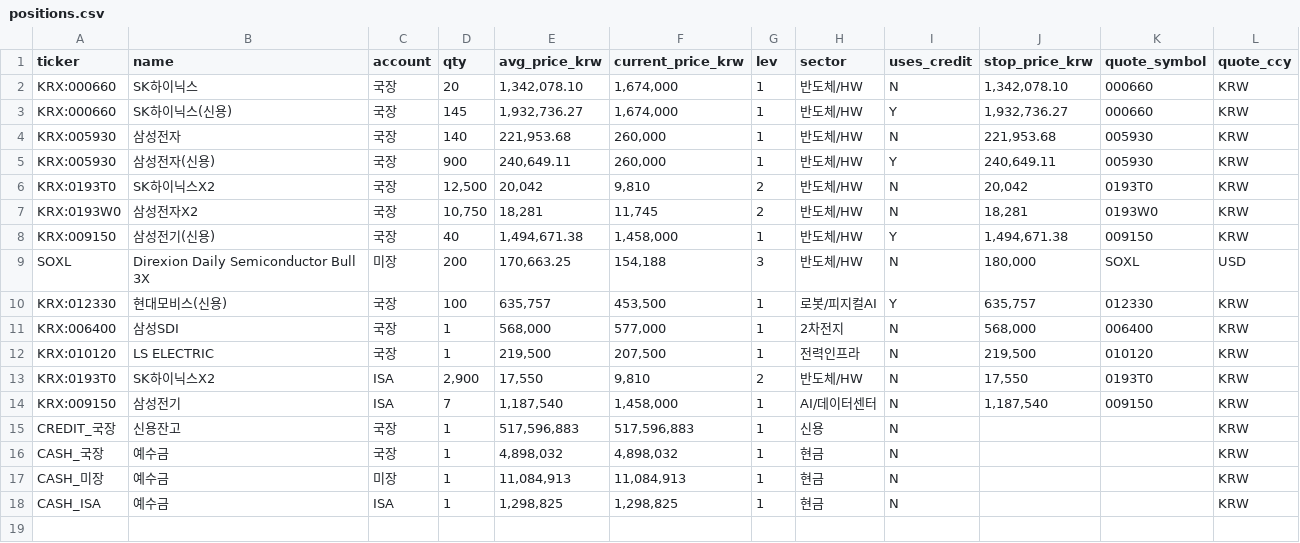
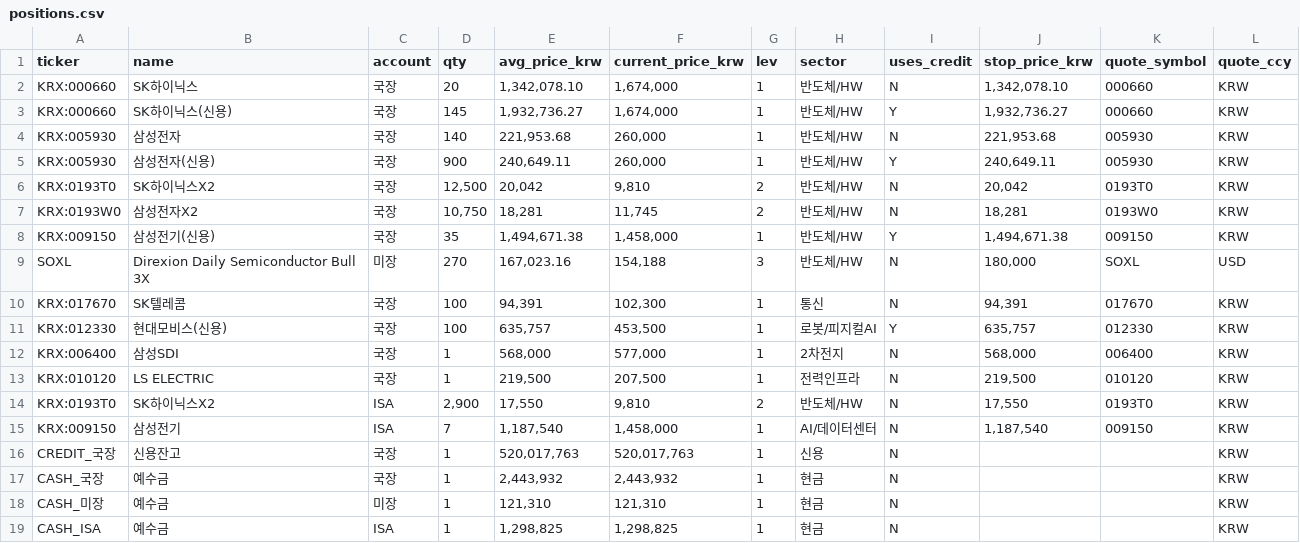
Before and after one commit to andynet2014-sudo/Github-Repository-1, a CSV file: mtm-dashboard/data/positions.csv, drawn as a sheet.

```diff
--- a/mtm-dashboard/data/positions.csv
+++ b/mtm-dashboard/data/positions.csv
@@ -7,4 +7,5 @@ KRX:0193T0,SK하이닉스X2,국장,"12,500","20,042","9,810",2,반도체/HW,N,"2
 KRX:0193W0,삼성전자X2,국장,"10,750","18,281","11,745",2,반도체/HW,N,"18,281",0193W0,KRW
-KRX:009150,삼성전기(신용),국장,40,"1,494,671.38","1,458,000",1,반도체/HW,Y,"1,494,671.38",009150,KRW
-SOXL,Direxion Daily Semiconductor Bull 3X,미장,200,"170,663.25","154,188",3,반도체/HW,N,"180,000",SOXL,USD
+KRX:009150,삼성전기(신용),국장,35,"1,494,671.38","1,458,000",1,반도체/HW,Y,"1,494,671.38",009150,KRW
+SOXL,Direxion Daily Semiconductor Bull 3X,미장,270,"167,023.16","154,188",3,반도체/HW,N,"180,000",SOXL,USD
+KRX:017670,SK텔레콤,국장,100,"94,391","102,300",1,통신,N,"94,391",017670,KRW
 KRX:012330,현대모비스(신용),국장,100,"635,757","453,500",1,로봇/피지컬AI,Y,"635,757",012330,KRW
@@ -14,5 +15,5 @@ KRX:0193T0,SK하이닉스X2,ISA,"2,900","17,550","9,810",2,반도체/HW,N,"17,55
 KRX:009150,삼성전기,ISA,7,"1,187,540","1,458,000",1,AI/데이터센터,N,"1,187,540",009150,KRW
-CREDIT_국장,신용잔고,국장,1,"517,596,883","517,596,883",1,신용,N,,,KRW
-CASH_국장,예수금,국장,1,"4,898,032","4,898,032",1,현금,N,,,KRW
-CASH_미장,예수금,미장,1,"11,084,913","11,084,913",1,현금,N,,,KRW
+CREDIT_국장,신용잔고,국장,1,"520,017,763","520,017,763",1,신용,N,,,KRW
+CASH_국장,예수금,국장,1,"2,443,932","2,443,932",1,현금,N,,,KRW
+CASH_미장,예수금,미장,1,"121,310","121,310",1,현금,N,,,KRW
 CASH_ISA,예수금,ISA,1,"1,298,825","1,298,825",1,현금,N,,,KRW
```
Also changed, not shown: mtm-dashboard/data/daily.csv, mtm-dashboard/data/positions_history.csv, 5 other files.
